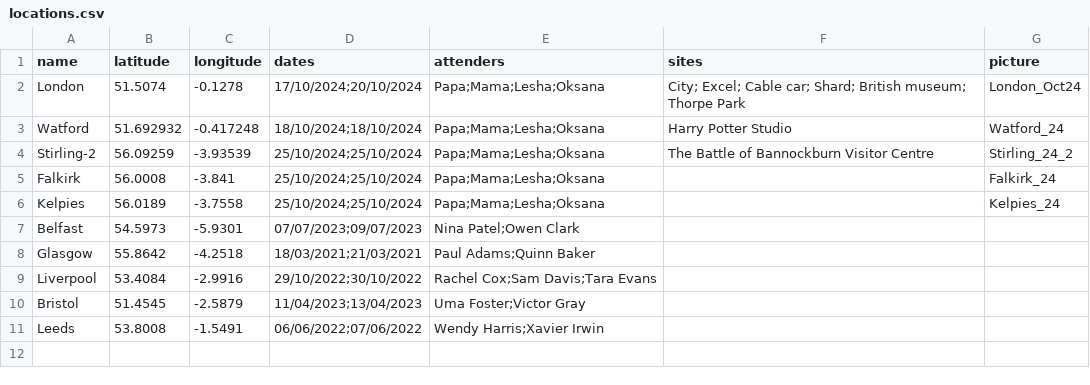
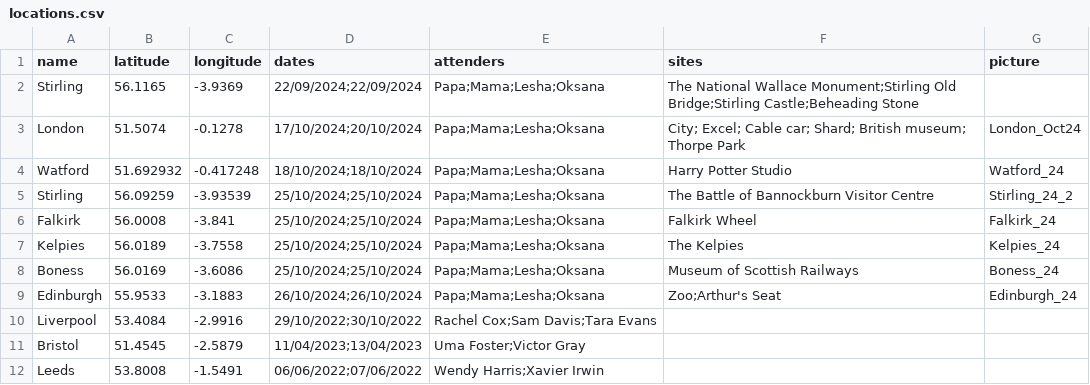
Before and after one commit to alluzeff-byte/Trip-records, a CSV file: locations.csv, drawn as a sheet.

```diff
--- a/locations.csv
+++ b/locations.csv
@@ -1,9 +1,10 @@
 name,latitude,longitude,dates,attenders,sites,picture
+Stirling,56.1165,-3.9369,22/09/2024;22/09/2024,Papa;Mama;Lesha;Oksana,The National Wallace Monument;Stirling Old Bridge;Stirling Castle;Beheading Stone,
 London,51.5074,-0.1278,17/10/2024;20/10/2024,Papa;Mama;Lesha;Oksana,City; Excel; Cable car; Shard; British museum; Thorpe Park,London_Oct24
 Watford,51.692932,-0.417248,18/10/2024;18/10/2024,Papa;Mama;Lesha;Oksana,Harry Potter Studio,Watford_24
-Stirling-2,56.09259,-3.93539,25/10/2024;25/10/2024,Papa;Mama;Lesha;Oksana,The Battle of Bannockburn Visitor Centre,Stirling_24_2
-Falkirk,56.0008,-3.841,25/10/2024;25/10/2024,Papa;Mama;Lesha;Oksana,,Falkirk_24
-Kelpies,56.0189,-3.7558,25/10/2024;25/10/2024,Papa;Mama;Lesha;Oksana,,Kelpies_24
-Belfast,54.5973,-5.9301,07/07/2023;09/07/2023,Nina Patel;Owen Clark,,
-Glasgow,55.8642,-4.2518,18/03/2021;21/03/2021,Paul Adams;Quinn Baker,,
+Stirling,56.09259,-3.93539,25/10/2024;25/10/2024,Papa;Mama;Lesha;Oksana,The Battle of Bannockburn Visitor Centre,Stirling_24_2
+Falkirk,56.0008,-3.841,25/10/2024;25/10/2024,Papa;Mama;Lesha;Oksana,Falkirk Wheel,Falkirk_24
+Kelpies,56.0189,-3.7558,25/10/2024;25/10/2024,Papa;Mama;Lesha;Oksana,The Kelpies,Kelpies_24
+Boness,56.0169,-3.6086,25/10/2024;25/10/2024,Papa;Mama;Lesha;Oksana,Museum of Scottish Railways,Boness_24
+Edinburgh,55.9533,-3.1883,26/10/2024;26/10/2024,Papa;Mama;Lesha;Oksana,Zoo;Arthur's Seat,Edinburgh_24
 Liverpool,53.4084,-2.9916,29/10/2022;30/10/2022,Rachel Cox;Sam Davis;Tara Evans,,
```
Also changed, not shown: 23 other files.
